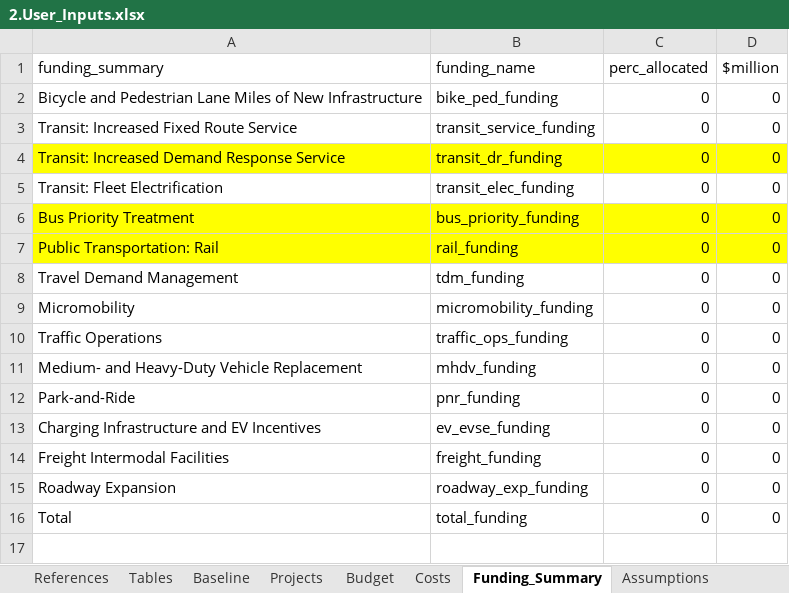
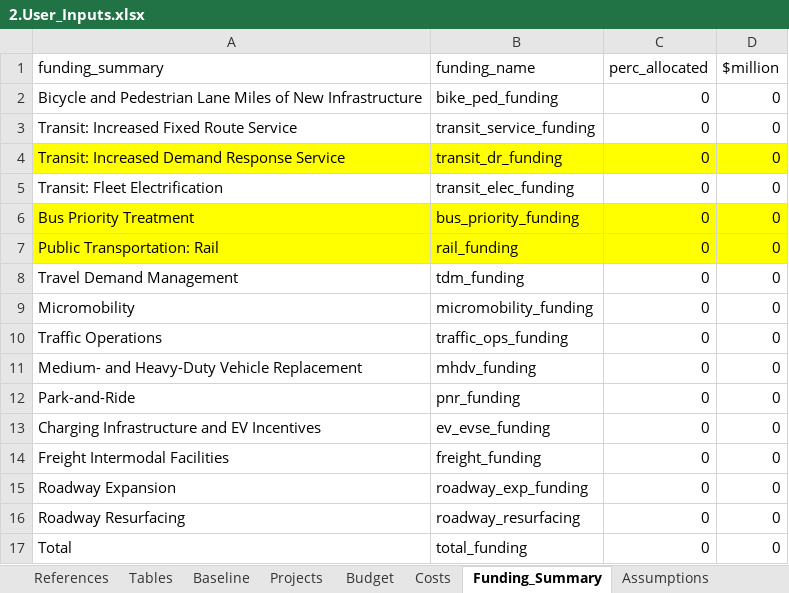
Before and after one commit to camsys/TEACART, an Excel workbook: data/2.User_Inputs.xlsx, sheet Funding_Summary, drawn as a sheet; values as stored, in another font and other column widths than the file's, no borders; the diff names each change by its address in the sheet, - before the commit and + after, or states it on an @@ line.

Commit message:
added resurfacing to funding table in inputs

```diff
--- a/data/2.User_Inputs.xlsx (sheet Funding_Summary)
+++ b/data/2.User_Inputs.xlsx (sheet Funding_Summary)
+row 16: Roadway Resurfacing | roadway_resurfacing | 0 | 0
```
